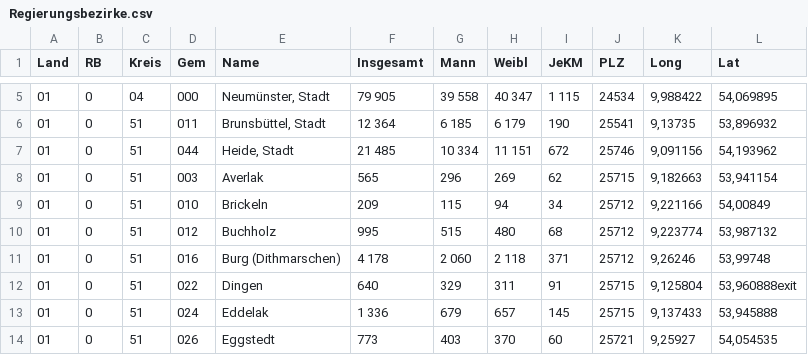
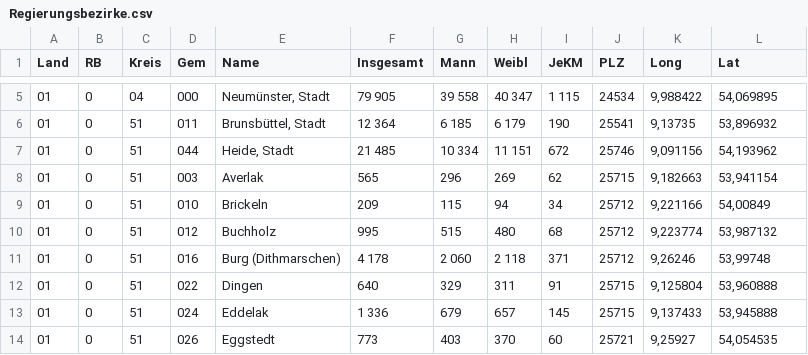
Before and after one commit to TLKT0M/incident_prediction, a CSV file: api/data/Regierungsbezirke.csv, drawn as a sheet; only a part is shown, gaps mark what is left out.

Commit message:
Regierungsbezirke in DB

```diff
--- a/api/data/Regierungsbezirke.csv
+++ b/api/data/Regierungsbezirke.csv
@@ -11,3 +11,3 @@
 01;0;51;016;Burg (Dithmarschen); 4 178; 2 060; 2 118;371;25712;9,26246;53,99748
-01;0;51;022;Dingen;640;329;311;91;25715;9,125804;53,960888exit
+01;0;51;022;Dingen;640;329;311;91;25715;9,125804;53,960888
 01;0;51;024;Eddelak; 1 336;679;657;145;25715;9,137433;53,945888
```
Also changed, not shown: 7 other files.
